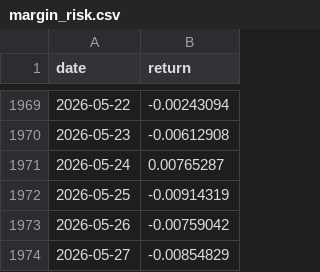
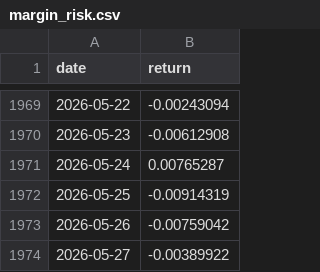
Before and after one commit to unravel-finance/dataroom, a CSV file: data/portfolio-40-returns/margin_risk.csv, drawn as a sheet; only a part is shown, gaps mark what is left out.

```diff
--- a/data/portfolio-40-returns/margin_risk.csv
+++ b/data/portfolio-40-returns/margin_risk.csv
@@ -1973,2 +1973,2 @@ date,return
 2026-05-26,-0.00759042
-2026-05-27,-0.00854829
+2026-05-27,-0.00389922
```
Also changed, not shown: data/portfolio-40-returns/altair.csv, data/portfolio-40-returns/carry_enhanced.csv, 25 other files.
